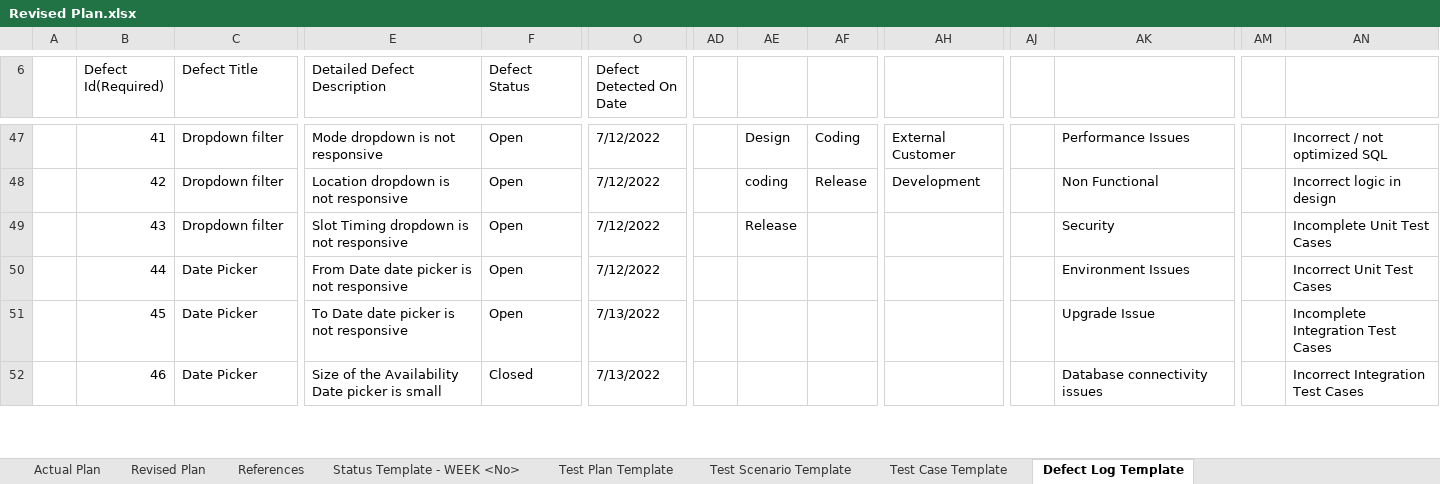
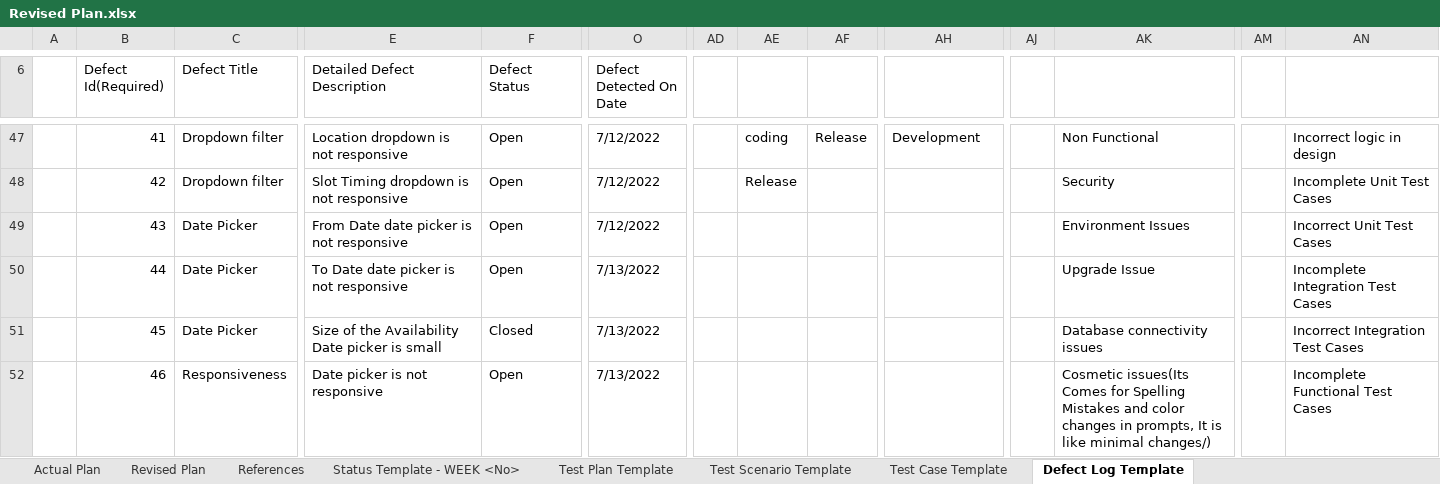
Before and after one commit to TeamAlpha01/Project, an Excel workbook: Testing/Revised Plan.xlsx, sheet Defect Log Template, drawn as a sheet; only a part is shown, gaps mark what is left out; values as stored, in another font and other column widths than the file's, no cell formats; table styles not drawn; the diff covers the shown part only; the diff names each change by its address in the sheet, - before the commit and + after, or states it on an @@ line.

Commit message:
Updated Defect Log

```diff
--- a/Testing/Revised Plan.xlsx (sheet Defect Log Template)
+++ b/Testing/Revised Plan.xlsx (sheet Defect Log Template)
-E47 (Detailed Defect Description): Mode dropdown is not responsive
+E47 (Detailed Defect Description): Location dropdown is not responsive
-AE47: Design
+AE47: coding
-AF47: Coding
+AF47: Release
-AH47: External Customer
+AH47: Development
-AK47: Performance Issues
+AK47: Non Functional
-AN47: Incorrect / not optimized SQL
+AN47: Incorrect logic in design
-E48 (Detailed Defect Description): Location dropdown is not responsive
+E48 (Detailed Defect Description): Slot Timing dropdown is not responsive
-AE48: coding
+AE48: Release
-AF48: Release
+AF48: (empty)
-AH48: Development
+AH48: (empty)
-AK48: Non Functional
+AK48: Security
-AN48: Incorrect logic in design
+AN48: Incomplete Unit Test Cases
-C49 (Defect Title): Dropdown filter
+C49 (Defect Title): Date Picker
-E49 (Detailed Defect Description): Slot Timing dropdown is not responsive
+E49 (Detailed Defect Description): From Date date picker is not responsive
-AE49: Release
+AE49: (empty)
-AK49: Security
+AK49: Environment Issues
-AN49: Incomplete Unit Test Cases
+AN49: Incorrect Unit Test Cases
-E50 (Detailed Defect Description): From Date date picker is not responsive
+E50 (Detailed Defect Description): To Date date picker is not responsive
-O50 (Defect Detected On Date): 7/12/2022
+O50 (Defect Detected On Date): 7/13/2022
-AK50: Environment Issues
+AK50: Upgrade Issue
-AN50: Incorrect Unit Test Cases
+AN50: Incomplete Integration Test Cases
-E51 (Detailed Defect Description): To Date date picker is not responsive
+E51 (Detailed Defect Description): Size of the Availability Date picker is small
-F51 (Defect Status): Open
+F51 (Defect Status): Closed
-AK51: Upgrade Issue
+AK51: Database connectivity issues
-AN51: Incomplete Integration Test Cases
+AN51: Incorrect Integration Test Cases
-C52 (Defect Title): Date Picker
+C52 (Defect Title): Responsiveness
-E52 (Detailed Defect Description): Size of the Availability Date picker is small
+E52 (Detailed Defect Description): Date picker is not responsive
-F52 (Defect Status): Closed
+F52 (Defect Status): Open
-AK52: Database connectivity issues
+AK52: Cosmetic issues(Its Comes for Spelling Mistakes and color changes in prompts, It is like minimal changes/)
-AN52: Incorrect Integration Test Cases
+AN52: Incomplete Functional Test Cases
```
Also changed, not shown: 4 added rows, 294 edited cells and merged cells elsewhere in this sheet, cell formats.
